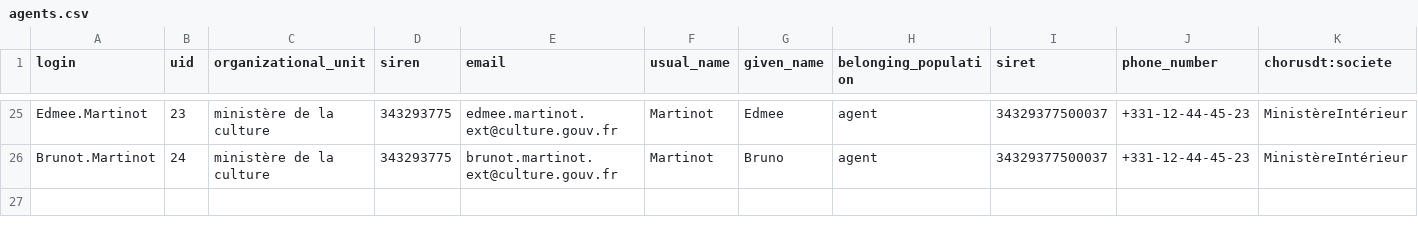
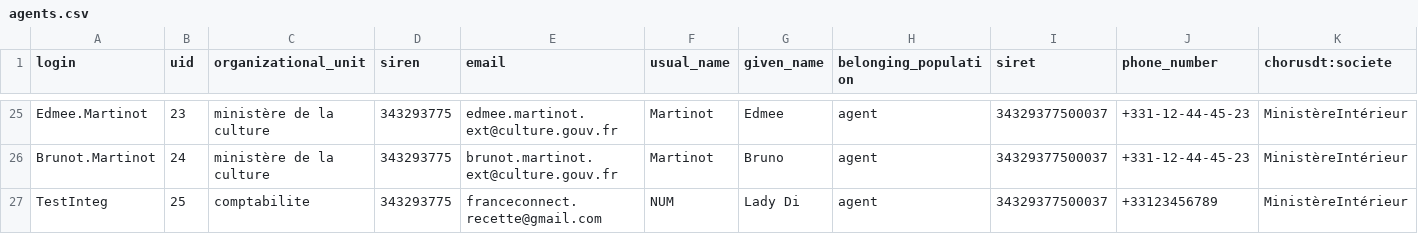
Before and after one commit to proconnect-gouv/federation, a CSV file: docker/volumes/fca-low/mocks/idp/databases/agents.csv, drawn as a sheet; only a part is shown, gaps mark what is left out; rows hold the shown columns only; the diff names each change by its address in the sheet, - before the commit and + after, or states it on an @@ line.

Commit message:
BDD: Fix integ01 test data for mock idp v2

```diff
--- a/docker/volumes/fca-low/mocks/idp/databases/agents.csv
+++ b/docker/volumes/fca-low/mocks/idp/databases/agents.csv
+row 27: TestInteg | 25 | comptabilite | 343293775 | franceconnect.recette@gmail.com | NUM | Lady Di | agent | 34329377500037 | +33123456789 | MinistèreIntérieur
```
Also changed, not shown: docker/volumes/fcp-high/mocks/idp/databases/citizen.csv, docker/volumes/fcp-low/mocks/idp/databases/citizen.csv, 3 other files.
